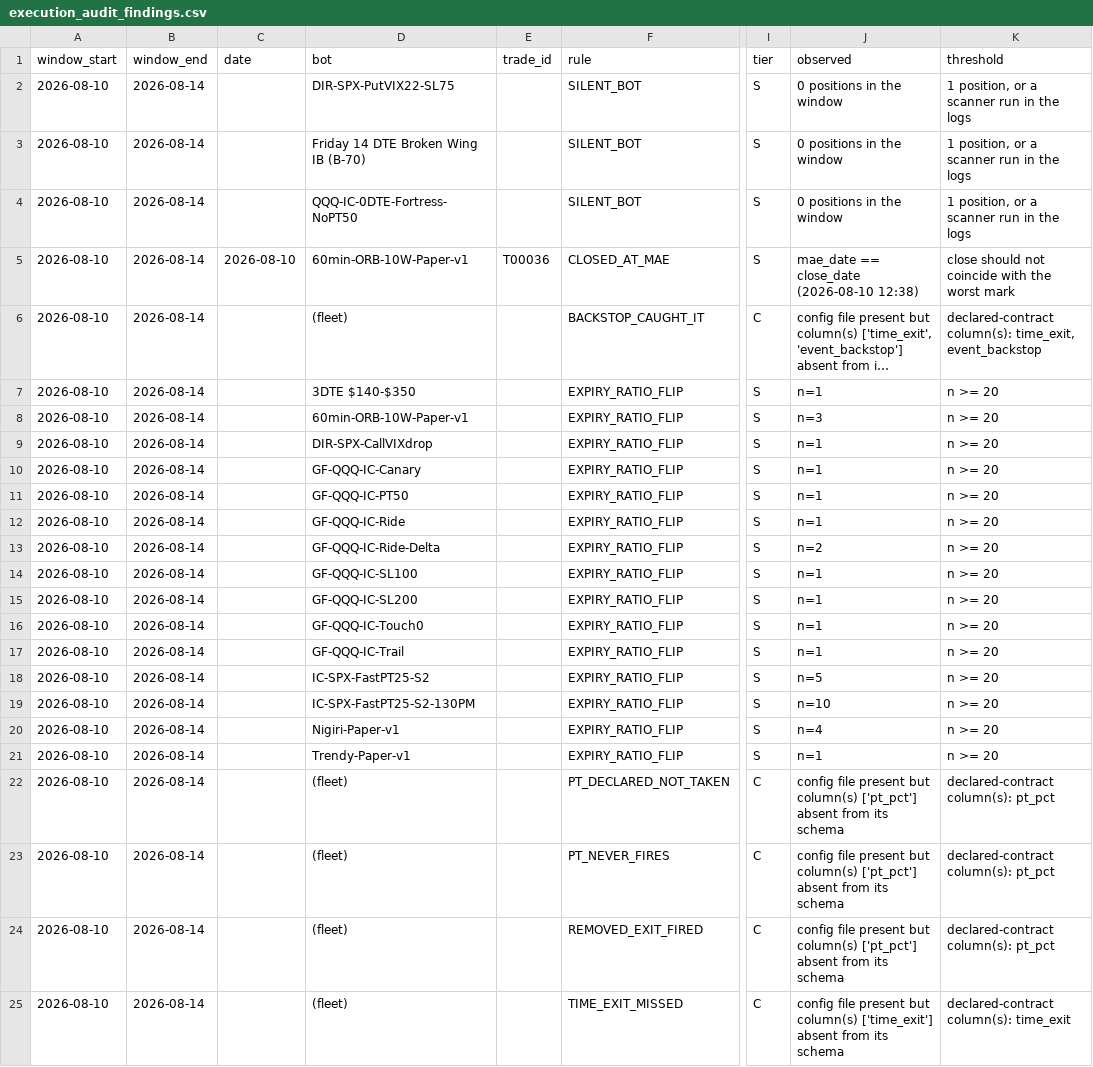
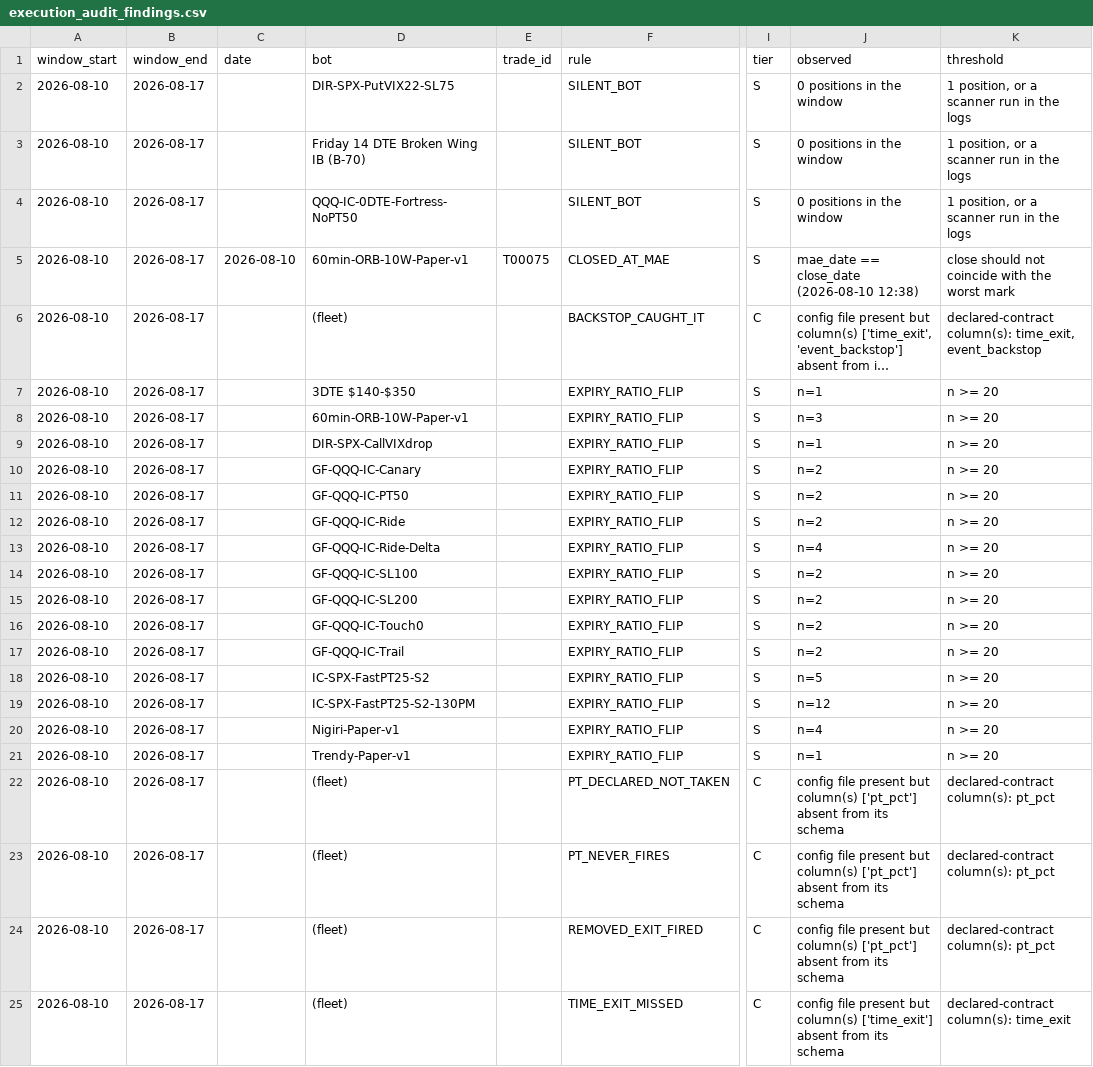
Before and after one commit to chace2827/bot-fleet-v2, a CSV file: data/execution_audit_findings.csv, drawn as a sheet; only a part is shown, gaps mark what is left out; long unchanged cells end in …; the diff names each change by its address in the sheet, - before the commit and + after, or states it on an @@ line.

```diff
--- a/data/execution_audit_findings.csv
+++ b/data/execution_audit_findings.csv
-B2:B25 (window_end): 2026-08-14
+B2:B25 (window_end): 2026-08-17
-E5 (trade_id): T00036
+E5 (trade_id): T00075
-J10:J12 (observed): n=1
+J10:J12 (observed): n=2
-J13 (observed): n=2
+J13 (observed): n=4
-J14:J17 (observed): n=1
+J14:J17 (observed): n=2
-J19 (observed): n=10
+J19 (observed): n=12
```
Also changed, not shown: data/bots.csv, data/hedge_tournament.csv, 14 other files.
